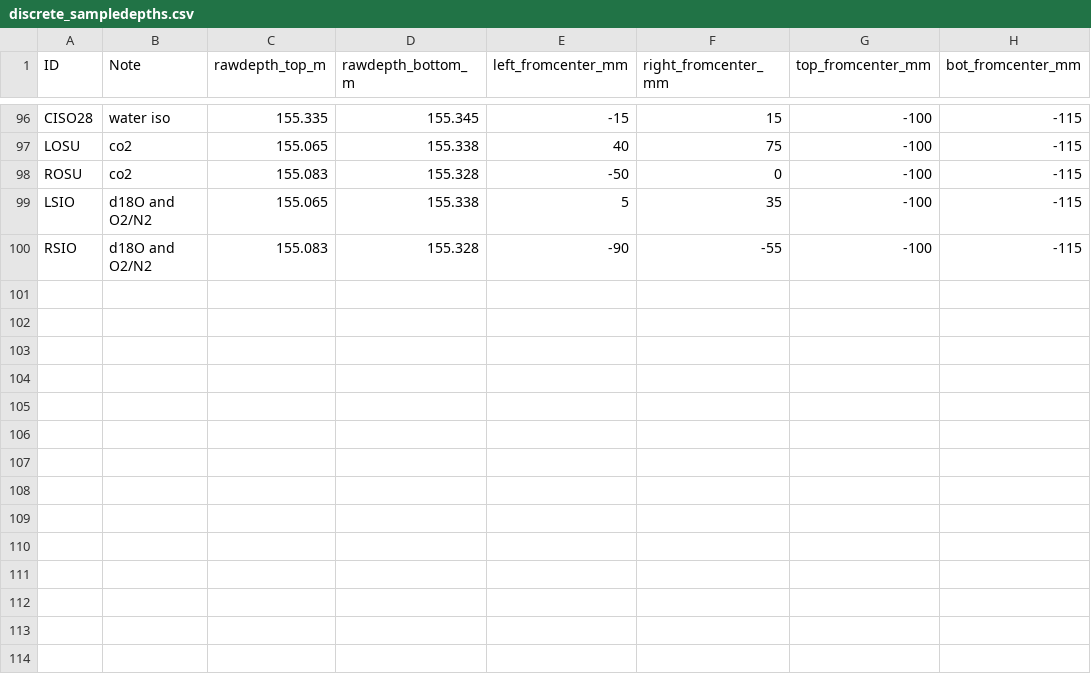
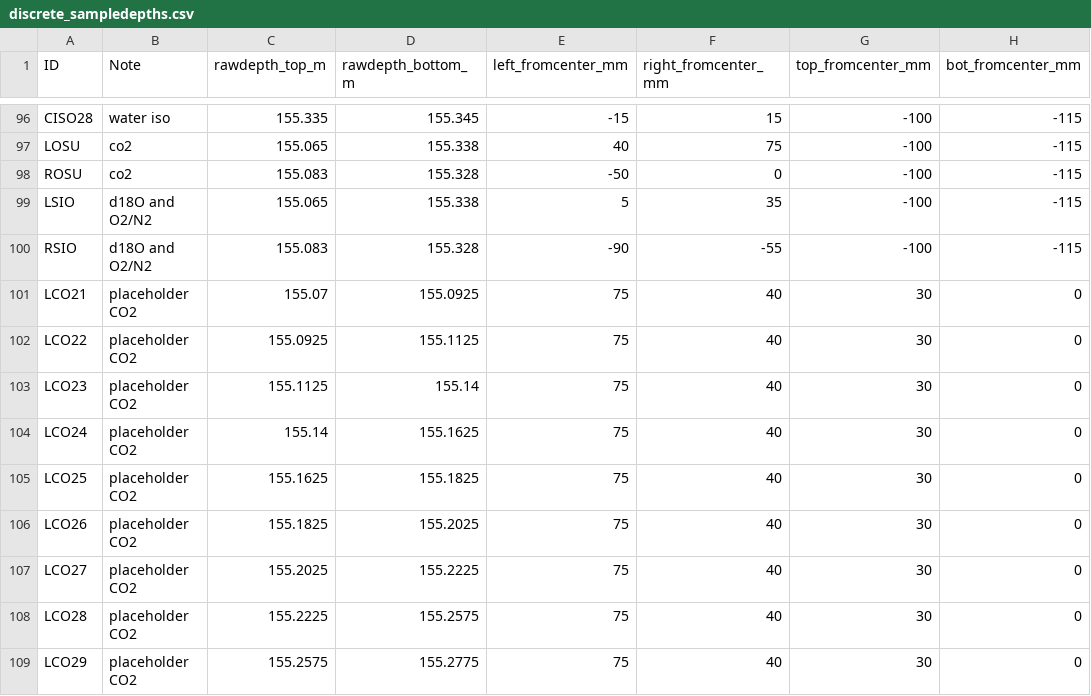
Before and after one commit to liamkirkpatrick/ALHIC228_4-study, a CSV file: data/discrete_sampledepths.csv, drawn as a sheet; only a part is shown, gaps mark what is left out; the diff names each change by its address in the sheet, - before the commit and + after, or states it on an @@ line.

```diff
--- a/data/discrete_sampledepths.csv
+++ b/data/discrete_sampledepths.csv
+row 101: LCO21 | placeholder CO2 | 155.07 | 155.0925 | 75 | 40 | 30 | 0
+row 102: LCO22 | placeholder CO2 | 155.0925 | 155.1125 | 75 | 40 | 30 | 0
+row 103: LCO23 | placeholder CO2 | 155.1125 | 155.14 | 75 | 40 | 30 | 0
+row 104: LCO24 | placeholder CO2 | 155.14 | 155.1625 | 75 | 40 | 30 | 0
+row 105: LCO25 | placeholder CO2 | 155.1625 | 155.1825 | 75 | 40 | 30 | 0
+row 106: LCO26 | placeholder CO2 | 155.1825 | 155.2025 | 75 | 40 | 30 | 0
+row 107: LCO27 | placeholder CO2 | 155.2025 | 155.2225 | 75 | 40 | 30 | 0
+row 108: LCO28 | placeholder CO2 | 155.2225 | 155.2575 | 75 | 40 | 30 | 0
+row 109: LCO29 | placeholder CO2 | 155.2575 | 155.2775 | 75 | 40 | 30 | 0
```
Also changed, not shown: data/dip_adjusted_depths.csv, data/master_samples.csv, 9 other files.
